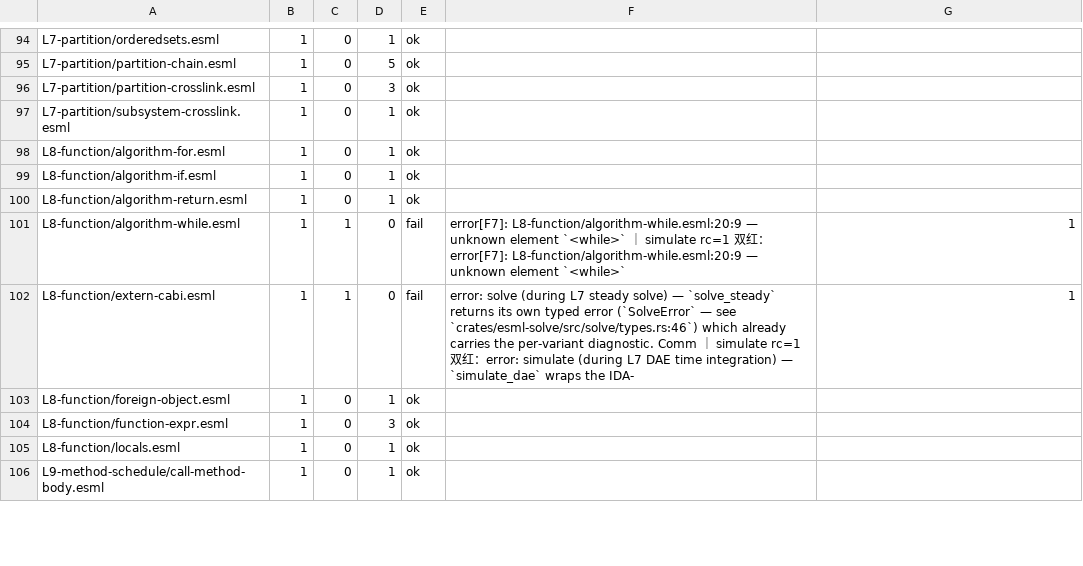
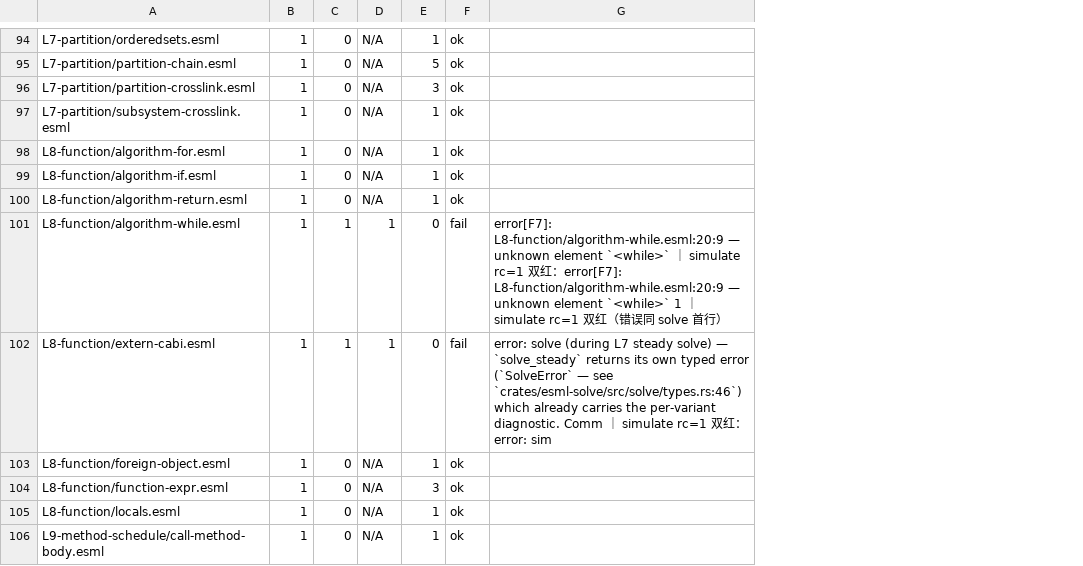
Before and after one commit to ai4energy/esml-language, a TSV file: tools/solve-smoke.tsv, drawn as a sheet; only a part is shown, gaps mark what is left out; removed rows and columns are numbered as before the commit, all else as after; the diff covers the shown part only; the diff names each change by its address in the sheet, - before the commit and + after, or states it on an @@ line.

Commit message:
W52 续件台账重写：simulate_rc 列序与 ok-simulate 行取值修正（6 件 sim=0）

```diff
--- a/tools/solve-smoke.tsv
+++ b/tools/solve-smoke.tsv
+column D, rows 94-106: N/A | N/A | N/A | N/A | N/A | N/A | N/A | 1 | 1 | N/A | N/A | N/A | N/A
-column F, rows 101-102: error[F7]: L8-function/algorithm-while.esml:20:9 — unknown element `<while>` ｜ simulate rc=1 双红：error[F7]: L8-function/algorithm-while.esml:20:9 — unknown element `<while>` | error: solve (during L7 steady solve) — `solve_steady` returns its own typed error (`SolveError` — see `crates/esml-solve/src/solve/types.rs:46`) which already carries the per-variant diagnostic. Comm ｜ simulate rc=1 双红：error: simulate (during L7 DAE time integration) — `simulate_dae` wraps the IDA-
-G101: 1
+G101: error[F7]: L8-function/algorithm-while.esml:20:9 — unknown element `<while>` ｜ simulate rc=1 双红：error[F7]: L8-function/algorithm-while.esml:20:9 — unknown element `<while>` 1 ｜ simulate rc=1 双红（错误同 solve 首行）
-G102: 1
+G102: error: solve (during L7 steady solve) — `solve_steady` returns its own typed error (`SolveError` — see `crates/esml-solve/src/solve/types.rs:46`) which already carries the per-variant diagnostic. Comm ｜ simulate rc=1 双红：error: sim
```
Also changed, not shown: 28 edited cells elsewhere in this file.
